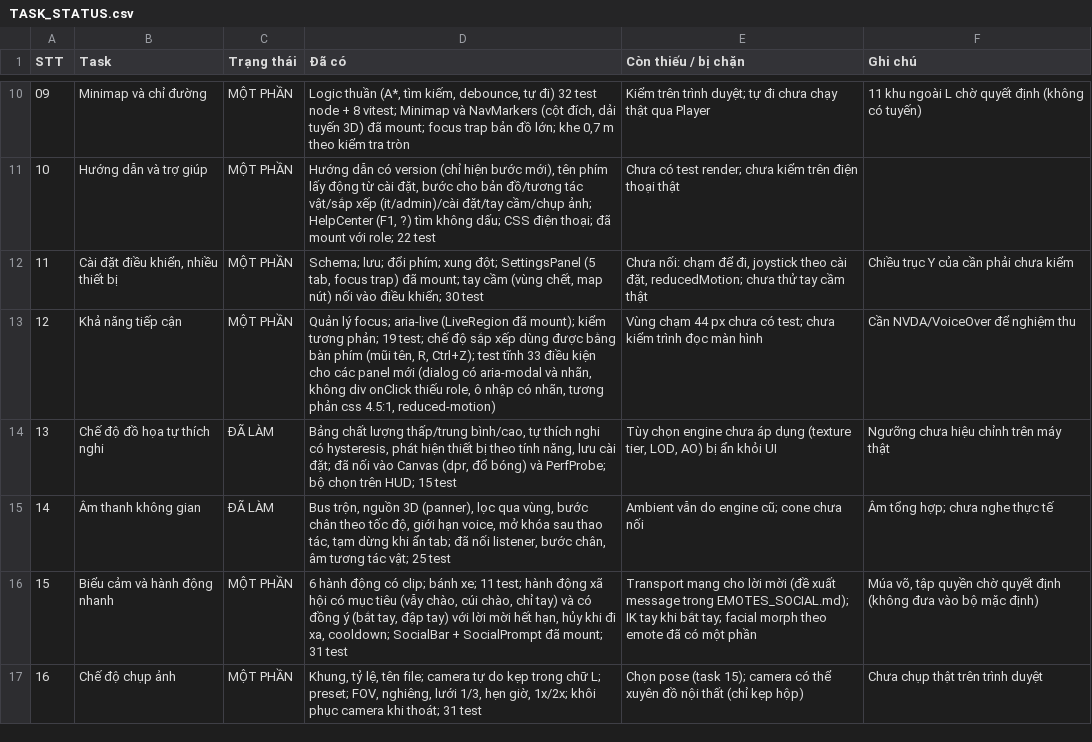
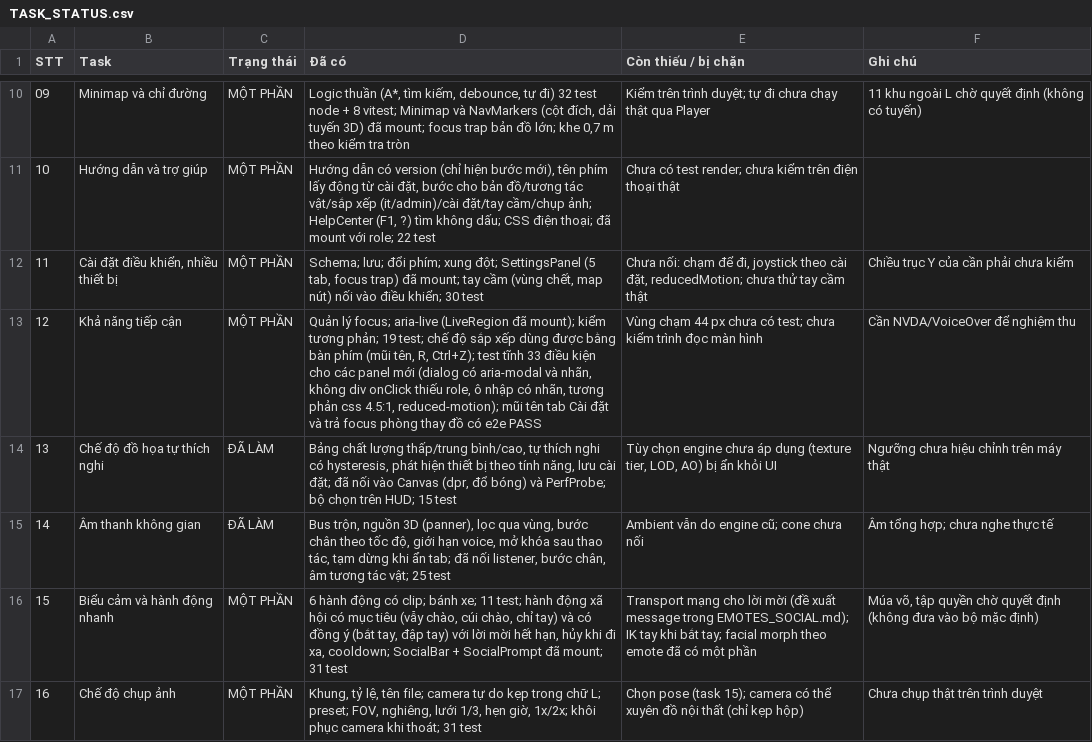
Before and after one commit to thangdvt1997/gpb-tool, a CSV file: docs/design/TASK_STATUS.csv, drawn as a sheet; only a part is shown, gaps mark what is left out; the diff covers the shown part only.

```diff
--- a/docs/design/TASK_STATUS.csv
+++ b/docs/design/TASK_STATUS.csv
@@ -12,3 +12,3 @@
 "11","Cài đặt điều khiển, nhiều thiết bị","MỘT PHẦN","Schema; lưu; đổi phím; xung đột; SettingsPanel (5 tab, focus trap) đã mount; tay cầm (vùng chết, map nút) nối vào điều khiển; 30 test","Chưa nối: chạm để đi, joystick theo cài đặt, reducedMotion; chưa thử tay cầm thật","Chiều trục Y của cần phải chưa kiểm"
-"12","Khả năng tiếp cận","MỘT PHẦN","Quản lý focus; aria-live (LiveRegion đã mount); kiểm tương phản; 19 test; chế độ sắp xếp dùng được bằng bàn phím (mũi tên, R, Ctrl+Z); test tĩnh 33 điều kiện cho các panel mới (dialog có aria-modal và nhãn, không div onClick thiếu role, ô nhập có nhãn, tương phản css 4.5:1, reduced-motion)","Vùng chạm 44 px chưa có test; chưa kiểm trình đọc màn hình","Cần NVDA/VoiceOver để nghiệm thu"
+"12","Khả năng tiếp cận","MỘT PHẦN","Quản lý focus; aria-live (LiveRegion đã mount); kiểm tương phản; 19 test; chế độ sắp xếp dùng được bằng bàn phím (mũi tên, R, Ctrl+Z); test tĩnh 33 điều kiện cho các panel mới (dialog có aria-modal và nhãn, không div onClick thiếu role, ô nhập có nhãn, tương phản css 4.5:1, reduced-motion); mũi tên tab Cài đặt và trả focus phòng thay đồ có e2e PASS","Vùng chạm 44 px chưa có test; chưa kiểm trình đọc màn hình","Cần NVDA/VoiceOver để nghiệm thu"
 "13","Chế độ đồ họa tự thích nghi","ĐÃ LÀM","Bảng chất lượng thấp/trung bình/cao, tự thích nghi có hysteresis, phát hiện thiết bị theo tính năng, lưu cài đặt; đã nối vào Canvas (dpr, đổ bóng) và PerfProbe; bộ chọn trên HUD; 15 test","Tùy chọn engine chưa áp dụng (texture tier, LOD, AO) bị ẩn khỏi UI","Ngưỡng chưa hiệu chỉnh trên máy thật"
```
Also changed, not shown: 6 edited cells elsewhere in this file, 5 other files.
